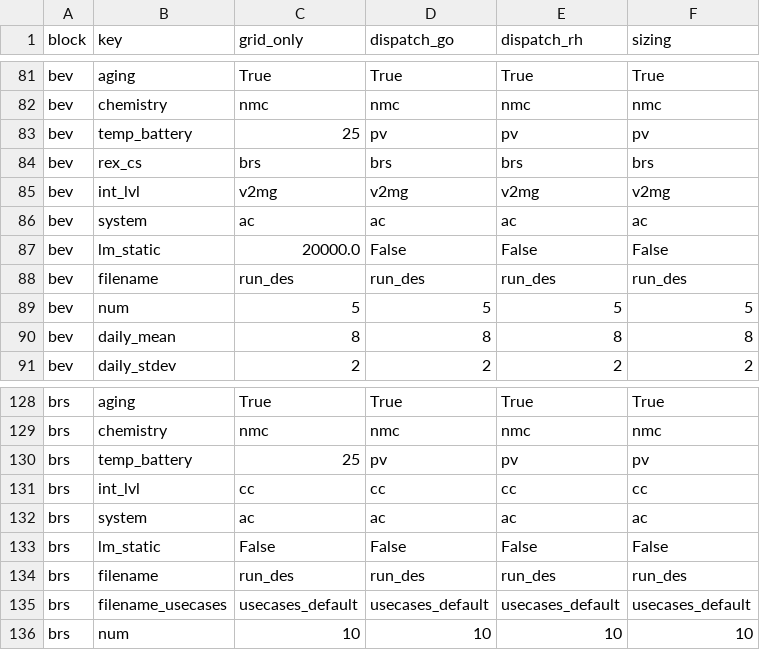
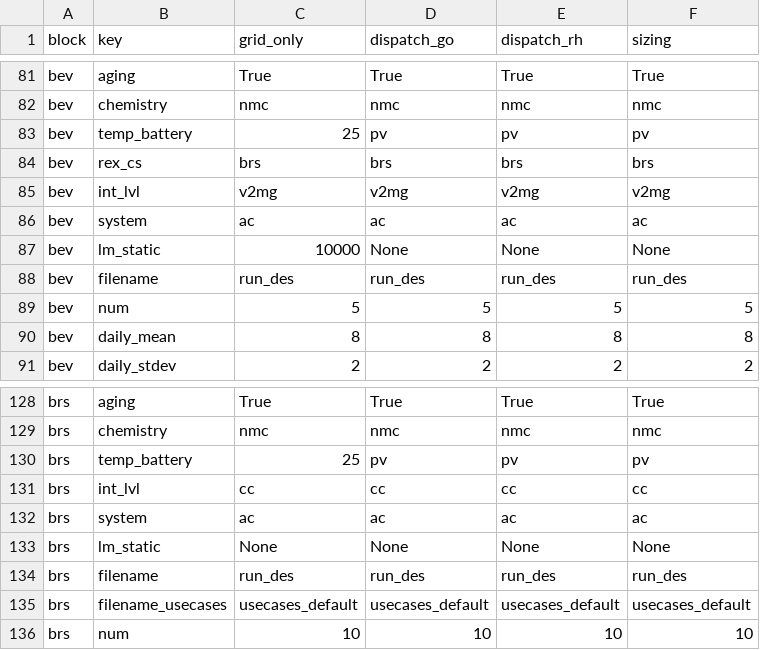
Before and after one commit to TUMFTM/REVOL-E-TION, a CSV file: input/scenarios/example.csv, drawn as a sheet; only a part is shown, gaps mark what is left out.

```diff
--- a/input/scenarios/example.csv
+++ b/input/scenarios/example.csv
@@ -86,3 +86,3 @@ bev,int_lvl,v2mg,v2mg,v2mg,v2mg
 bev,system,ac,ac,ac,ac
-bev,lm_static,20000.0,False,False,False
+bev,lm_static,10000,None,None,None
 bev,filename,run_des,run_des,run_des,run_des
@@ -132,3 +132,3 @@ brs,int_lvl,cc,cc,cc,cc
 brs,system,ac,ac,ac,ac
-brs,lm_static,False,False,False,False
+brs,lm_static,None,None,None,None
 brs,filename,run_des,run_des,run_des,run_des
```
Also changed, not shown: 1 other file.
